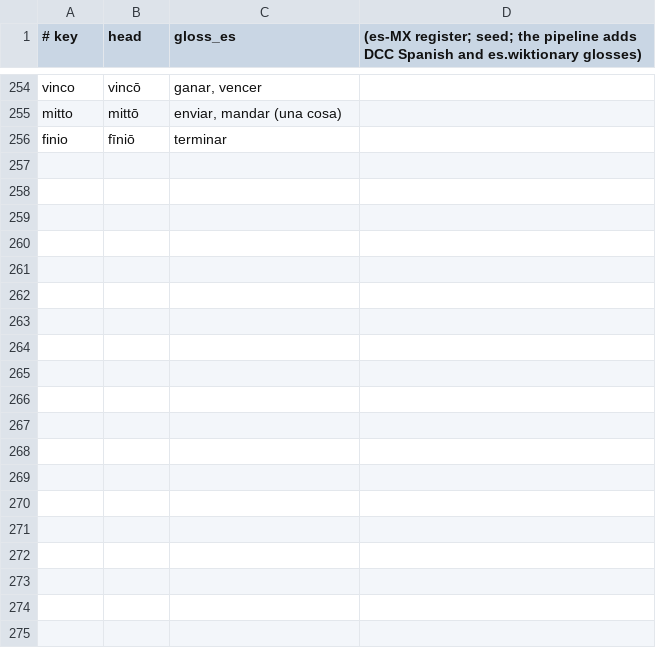
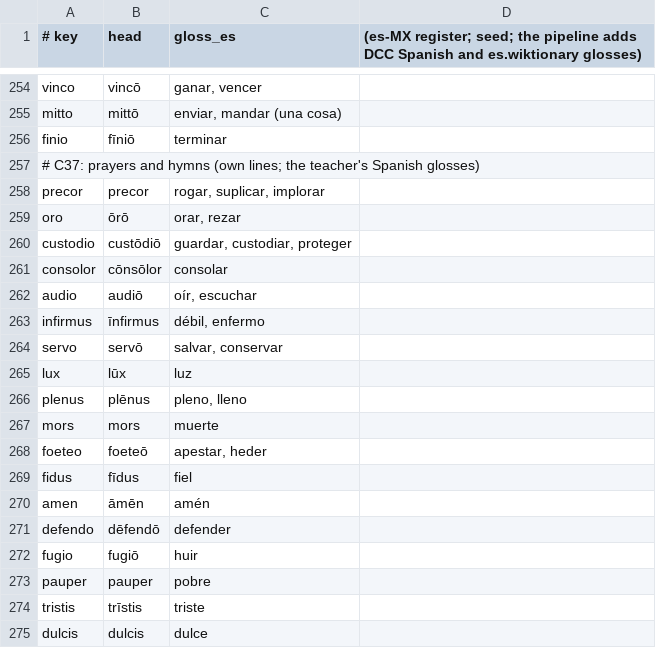
Before and after one commit to oldenKnight/vetusPoeta, a TSV file: data/curated/gloss_es_la.tsv, drawn as a sheet; only a part is shown, gaps mark what is left out; the diff covers the shown part only; the diff names each change by its address in the sheet, - before the commit and + after, or states it on an @@ line.

```diff
--- a/data/curated/gloss_es_la.tsv
+++ b/data/curated/gloss_es_la.tsv
+row 257: # C37: prayers and hymns (own lines; the teacher's Spanish glosses)
+row 258: precor | precor | rogar, suplicar, implorar
+row 259: oro | ōrō | orar, rezar
+row 260: custodio | custōdiō | guardar, custodiar, proteger
+row 261: consolor | cōnsōlor | consolar
+row 262: audio | audiō | oír, escuchar
+row 263: infirmus | īnfirmus | débil, enfermo
+row 264: servo | servō | salvar, conservar
+row 265: lux | lūx | luz
+row 266: plenus | plēnus | pleno, lleno
+row 267: mors | mors | muerte
+row 268: foeteo | foeteō | apestar, heder
+row 269: fidus | fīdus | fiel
+row 270: amen | āmēn | amén
+row 271: defendo | dēfendō | defender
+row 272: fugio | fugiō | huir
+row 273: pauper | pauper | pobre
+row 274: tristis | trīstis | triste
+row 275: dulcis | dulcis | dulce
```
Also changed, not shown: 14 added rows and 1 edited cell elsewhere in this file, data/curated/names_la.tsv, data/curated/phrasebook_en_la.tsv, 16 other files.
